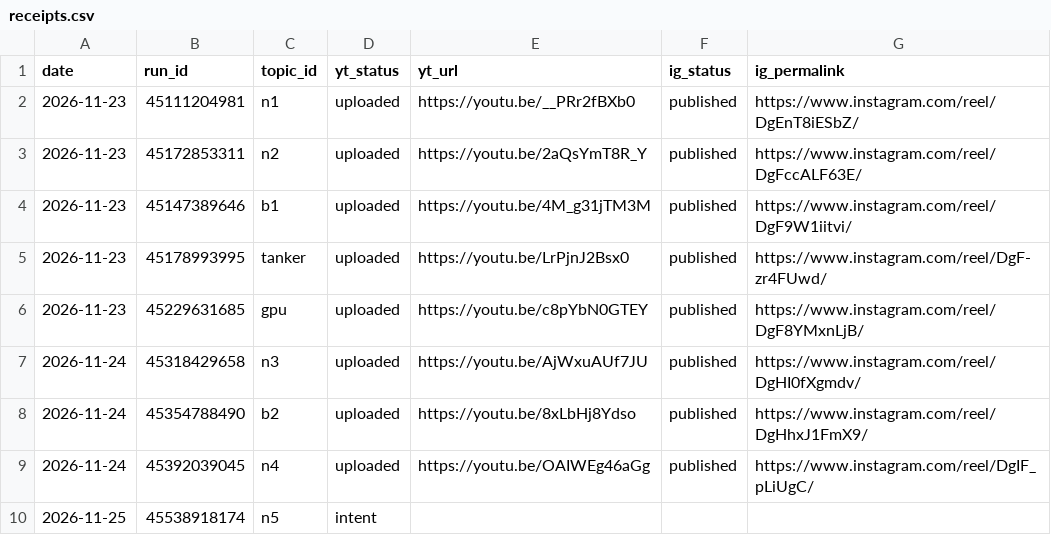
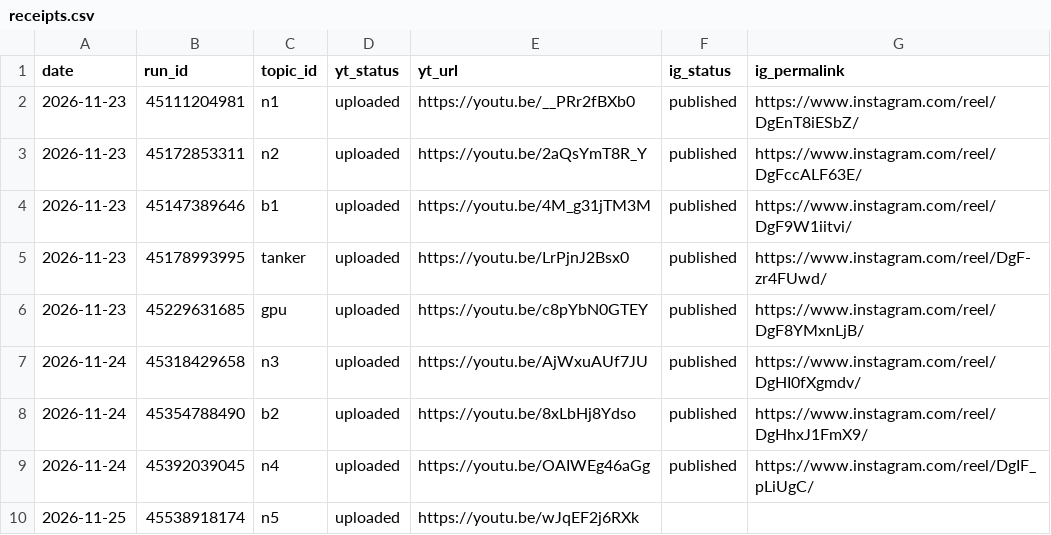
Before and after one commit to Genrec-Community/youtube-shorts-automation, a CSV file: state/receipts.csv, drawn as a sheet.

```diff
--- a/state/receipts.csv
+++ b/state/receipts.csv
@@ -9,2 +9,2 @@ date,run_id,topic_id,yt_status,yt_url,ig_status,ig_permalink
 2026-11-24,45392039045,n4,uploaded,https://youtu.be/OAIWEg46aGg,published,https://www.instagram.com/reel/DgIF_pLiUgC/
-2026-11-25,45538918174,n5,intent,,,
+2026-11-25,45538918174,n5,uploaded,https://youtu.be/wJqEF2j6RXk,,
```
